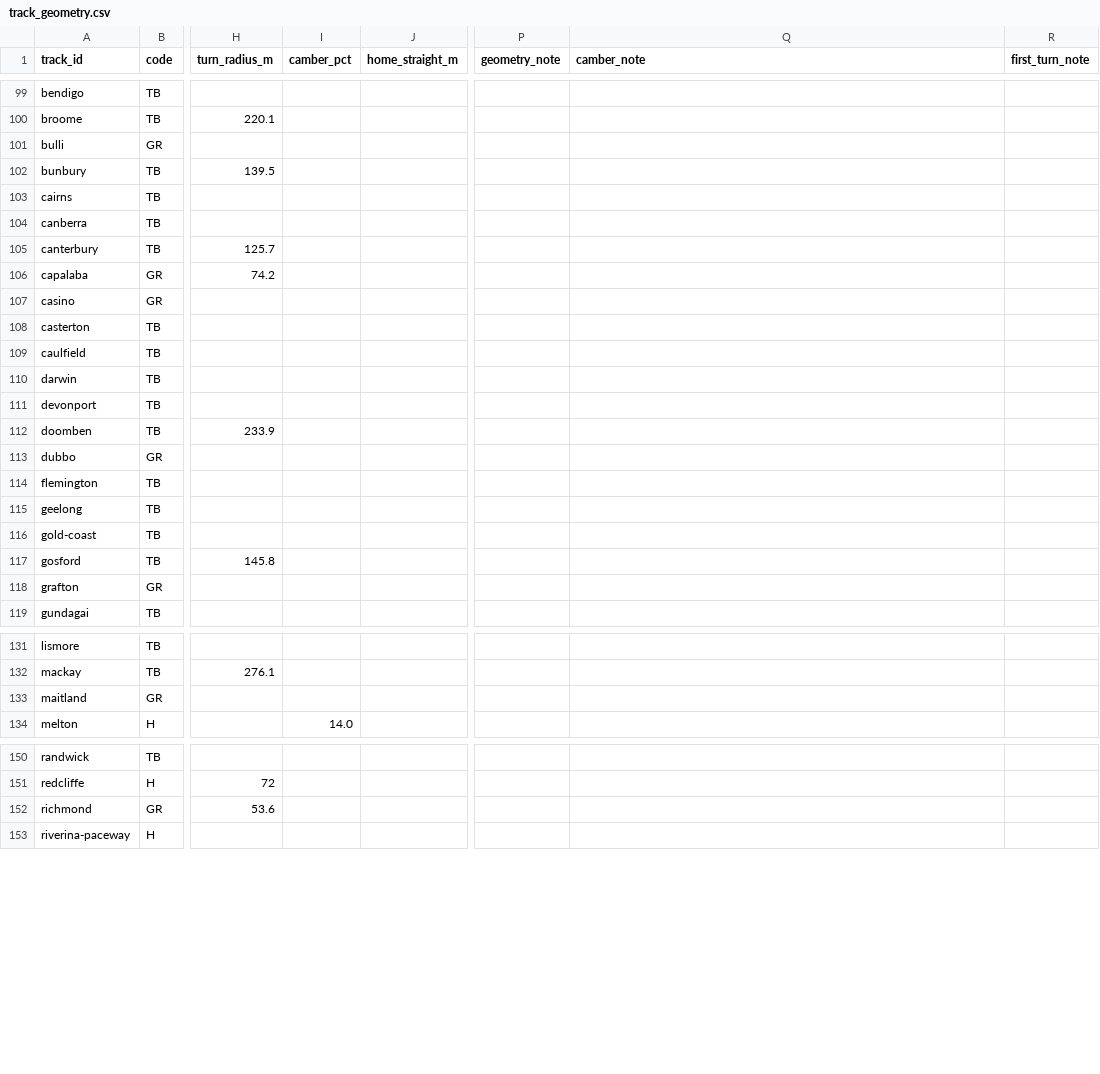
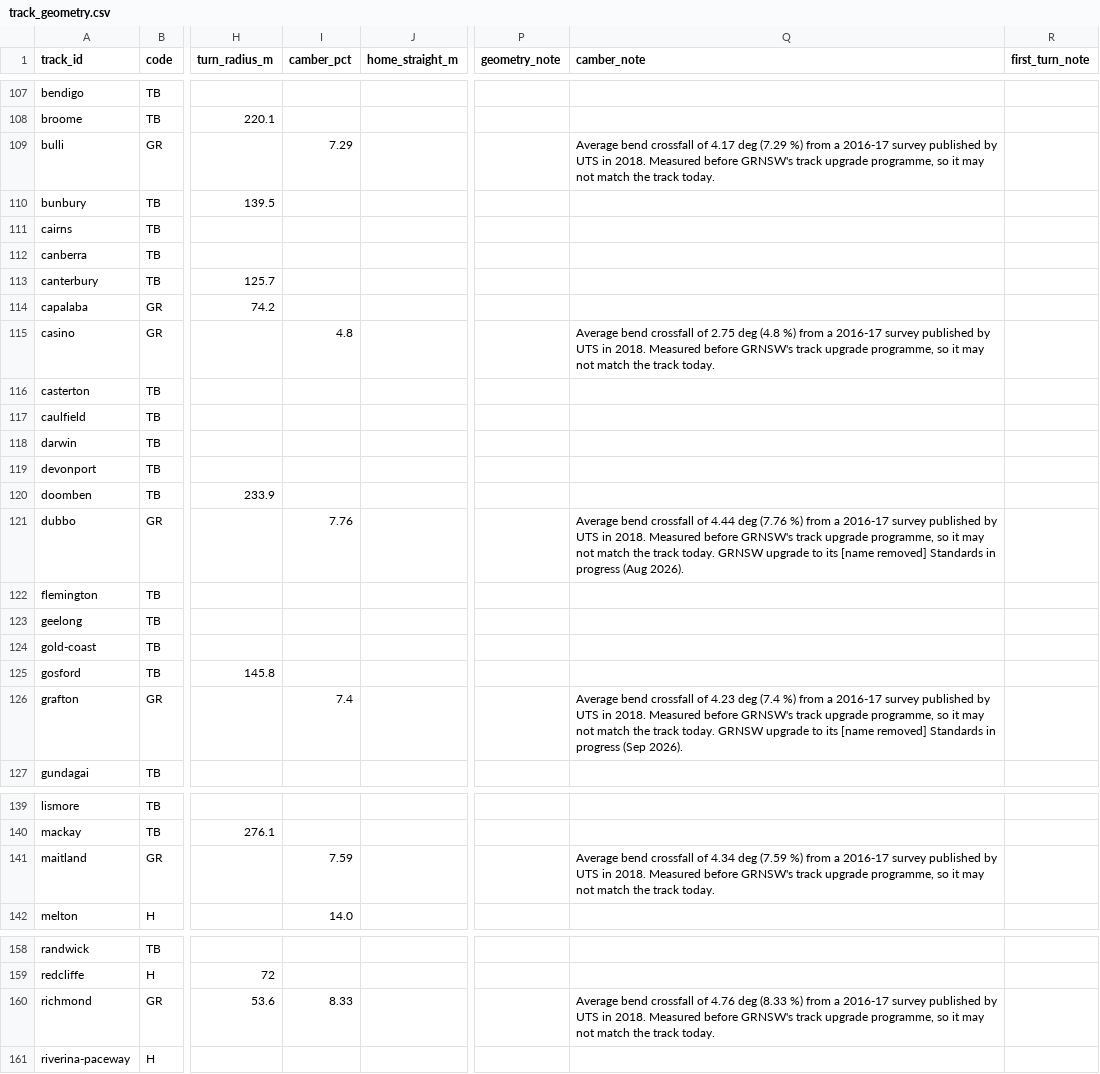
Before and after one commit to brucem1967/au-racing-open-data, a CSV file: datasets/track_geometry/track_geometry.csv, drawn as a sheet; only a part is shown, gaps mark what is left out; addresses are those after the commit; the diff covers the shown part only; the diff names each change by its address in the sheet, - before the commit and + after, or states it on an @@ line.

Commit message:
data: daily refresh 2026-10-18
track_geometry 177; track_geometry_osm 101; track_geometry_sources 770; track_first_split_distances 42; track_turn_radii 20; greyhound_sectionals_qld 25,876; greyhound_weights_vic 15,208; track_weather 223,380; harness_sectionals_vic 80,881

```diff
--- a/datasets/track_geometry/track_geometry.csv
+++ b/datasets/track_geometry/track_geometry.csv
-I109 (camber_pct): (empty)
+I109 (camber_pct): 7.29
-Q109 (camber_note): (empty)
+Q109 (camber_note): Average bend crossfall of 4.17 deg (7.29 %) from a 2016-17 survey published by UTS in 2018. Measured before GRNSW's track upgrade programme, so it may not match the track today.
-I115 (camber_pct): (empty)
+I115 (camber_pct): 4.8
-Q115 (camber_note): (empty)
+Q115 (camber_note): Average bend crossfall of 2.75 deg (4.8 %) from a 2016-17 survey published by UTS in 2018. Measured before GRNSW's track upgrade programme, so it may not match the track today.
-I121 (camber_pct): (empty)
+I121 (camber_pct): 7.76
-Q121 (camber_note): (empty)
+Q121 (camber_note): Average bend crossfall of 4.44 deg (7.76 %) from a 2016-17 survey published by UTS in 2018. Measured before GRNSW's track upgrade programme, so it may not match the track today. GRNSW upgrade to its [name removed] Standards in progress (Aug 2026).
-I126 (camber_pct): (empty)
+I126 (camber_pct): 7.4
-Q126 (camber_note): (empty)
+Q126 (camber_note): Average bend crossfall of 4.23 deg (7.4 %) from a 2016-17 survey published by UTS in 2018. Measured before GRNSW's track upgrade programme, so it may not match the track today. GRNSW upgrade to its [name removed] Standards in progress (Sep 2026).
-I141 (camber_pct): (empty)
+I141 (camber_pct): 7.59
-Q141 (camber_note): (empty)
+Q141 (camber_note): Average bend crossfall of 4.34 deg (7.59 %) from a 2016-17 survey published by UTS in 2018. Measured before GRNSW's track upgrade programme, so it may not match the track today.
-I160 (camber_pct): (empty)
+I160 (camber_pct): 8.33
-Q160 (camber_note): (empty)
+Q160 (camber_note): Average bend crossfall of 4.76 deg (8.33 %) from a 2016-17 survey published by UTS in 2018. Measured before GRNSW's track upgrade programme, so it may not match the track today.
```
Also changed, not shown: 8 added rows and 4 edited cells elsewhere in this file, datasets/track_geometry/track_geometry_sources.csv, 13 other files.
